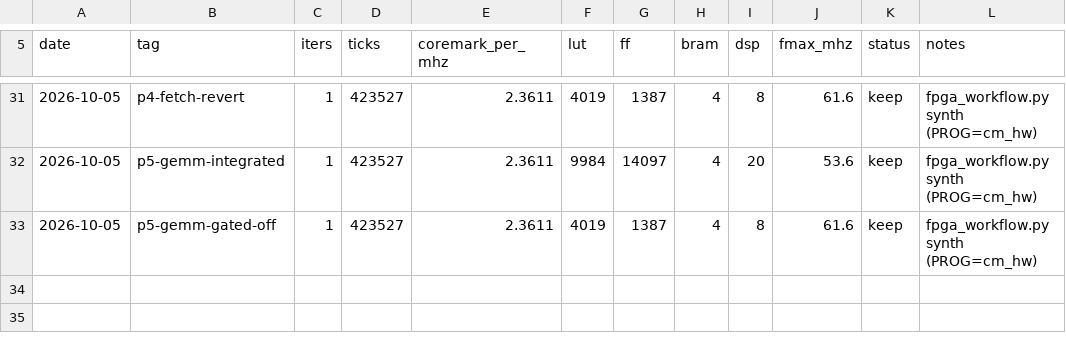
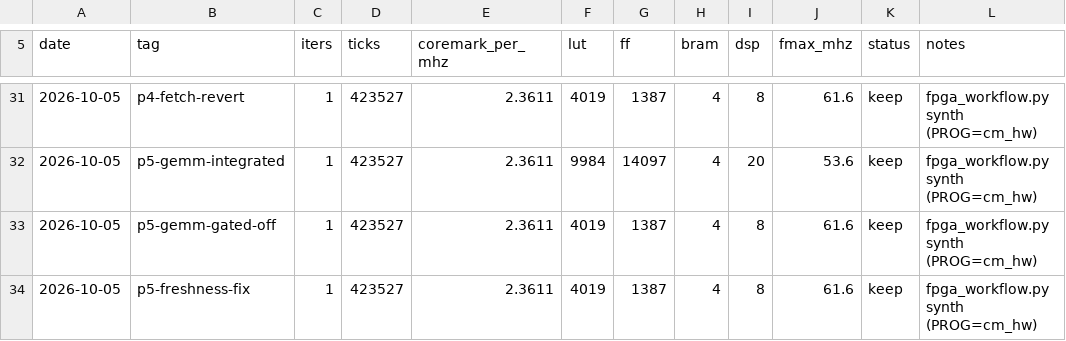
Before and after one commit to fgjg70/FPGA, a CSV file: results/coremark.csv, drawn as a sheet; only a part is shown, gaps mark what is left out; the diff names each change by its address in the sheet, - before the commit and + after, or states it on an @@ line.

```diff
--- a/results/coremark.csv
+++ b/results/coremark.csv
+row 34: 2026-10-05 | p5-freshness-fix | 1 | 423527 | 2.3611 | 4019 | 1387 | 4 | 8 | 61.6 | keep | fpga_workflow.py synth (PROG=cm_hw)
```
Also changed, not shown: 1 other file.
